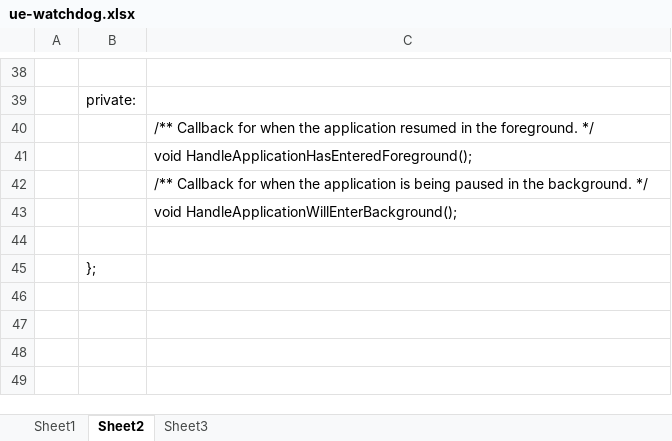
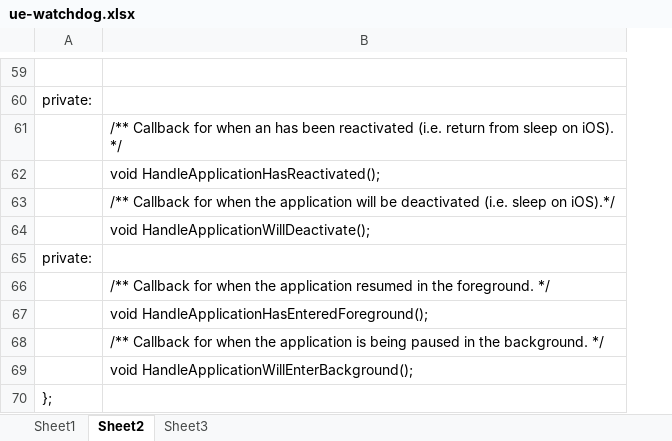
Before and after one commit to guanzhongdaoke/ue, an Excel workbook: doc5/ue-watchdog.xlsx, sheet Sheet2, drawn as a sheet; only a part is shown, gaps mark what is left out; values as stored, in another font and other column widths than the file's, no borders; removed rows and columns are numbered as before the commit, all else as after; the diff covers the shown part only; the diff names each change by its address in the sheet, - before the commit and + after, or states it on an @@ line.

```diff
--- a/doc5/ue-watchdog.xlsx (sheet Sheet2)
+++ b/doc5/ue-watchdog.xlsx (sheet Sheet2)
-column A, empty
+row 61:  | /** Callback for when an has been reactivated (i.e. return from sleep on iOS). */
+row 62:  | void HandleApplicationHasReactivated();
+row 63:  | /** Callback for when the application will be deactivated (i.e. sleep on iOS).*/
+row 64:  | void HandleApplicationWillDeactivate();
+row 65: private:
-row 44: (empty)
```
Also changed, not shown: 21 added rows elsewhere in this sheet, sheet Sheet3.
